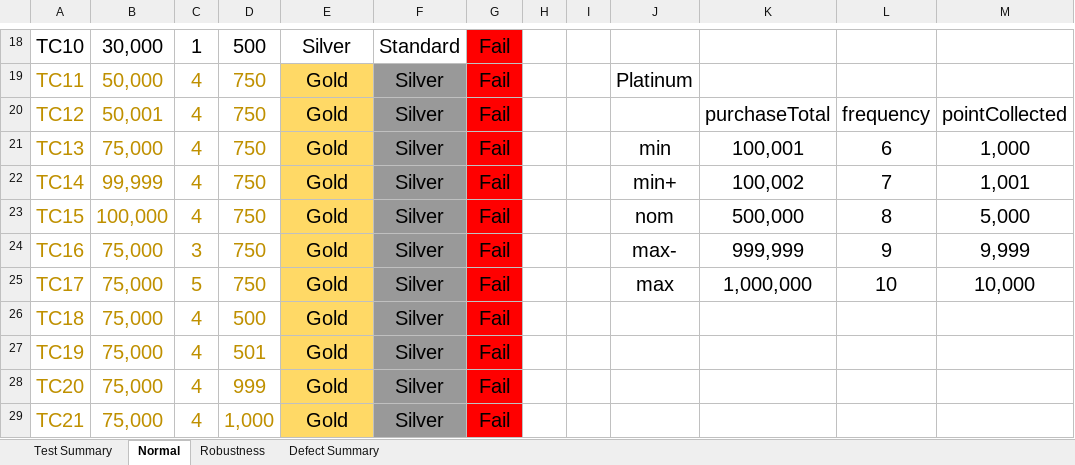
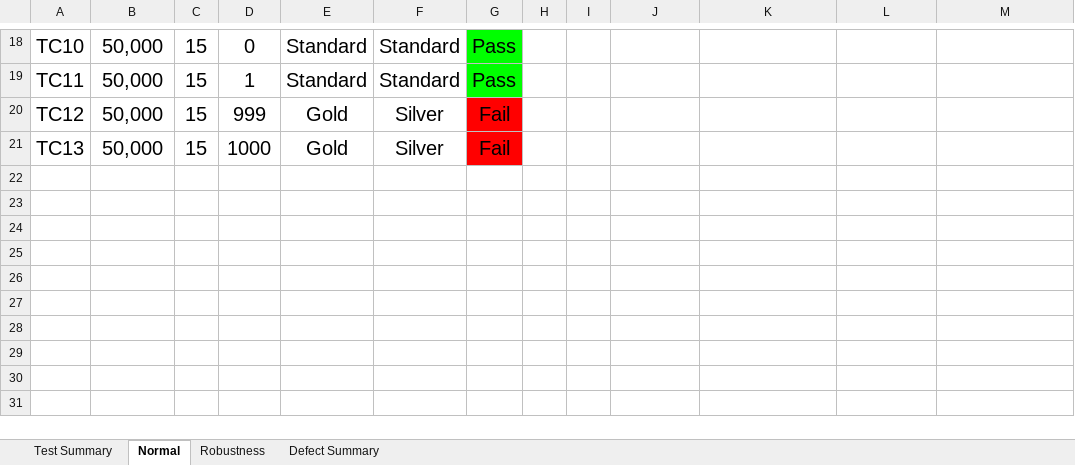
Before and after one commit to PeeraphongPoncha/LAB4_SQA_653380143-0, an Excel workbook: Lab4_พีระพงษ์_653380143-0.xlsx, sheet Normal, drawn as a sheet; only a part is shown, gaps mark what is left out; values as stored, in another font and other column widths than the file's, no borders; removed rows and columns are numbered as before the commit, all else as after; the diff covers the shown part only; the diff names each change by its address in the sheet, - before the commit and + after, or states it on an @@ line.

```diff
--- a/Lab4_พีระพงษ์_653380143-0.xlsx (sheet Normal)
+++ b/Lab4_พีระพงษ์_653380143-0.xlsx (sheet Normal)
-B18: 30,000
+B18: 50,000
-C18: 1
+C18: 15
-D18: 500
+D18: 0
-E18: Silver
+E18: Standard
-G18:G19: Fail
+G18:G19: Pass
-G18:G19 fill: #FF0000
+G18:G19 fill: #00FF00
-A19:D21 text colour: #BF9000
+A19:D21 text colour: black
-C19:C21: 4
+C19:C21: 15
-D19: 750
+D19: 1
-E19: Gold
+E19: Standard
-E19:E21 fill: #FFD966
+E19:E21 fill: none
-F19: Silver
+F19: Standard
-F19:F21 fill: #999999
+F19:F21 fill: none
-J19: Platinum
+J19: (empty)
-B20: 50,001
+B20: 50,000
-D20: 750
+D20: 999
-K20: purchaseTotal
+K20: (empty)
-L20: frequency
+L20: (empty)
-M20: pointCollected
+M20: (empty)
-B21: 75,000
+B21: 50,000
-D21: 750
+D21: 1000
-J21: min
+J21: (empty)
-K21: 100,001
+K21: (empty)
-L21: 6
+L21: (empty)
-M21: 1,000
+M21: (empty)
-row 22: TC14 | 99,999 | 4 | 750 | Gold | Silver | Fail |  |  | min+ | 100,002 | 7 | 1,001
-row 23: TC15 | 100,000 | 4 | 750 | Gold | Silver | Fail |  |  | nom | 500,000 | 8 | 5,000
-row 24: TC16 | 75,000 | 3 | 750 | Gold | Silver | Fail |  |  | max- | 999,999 | 9 | 9,999
-row 25: TC17 | 75,000 | 5 | 750 | Gold | Silver | Fail |  |  | max | 1,000,000 | 10 | 10,000
-row 26: TC18 | 75,000 | 4 | 500 | Gold | Silver | Fail
-row 27: TC19 | 75,000 | 4 | 501 | Gold | Silver | Fail
-row 28: TC20 | 75,000 | 4 | 999 | Gold | Silver | Fail
-row 29: TC21 | 75,000 | 4 | 1,000 | Gold | Silver | Fail
```
Also changed, not shown: 1 added row, 14 removed rows, 79 edited cells and cell formats elsewhere in this sheet, sheet Robustness, sheet Test Summary, 7 other files.
